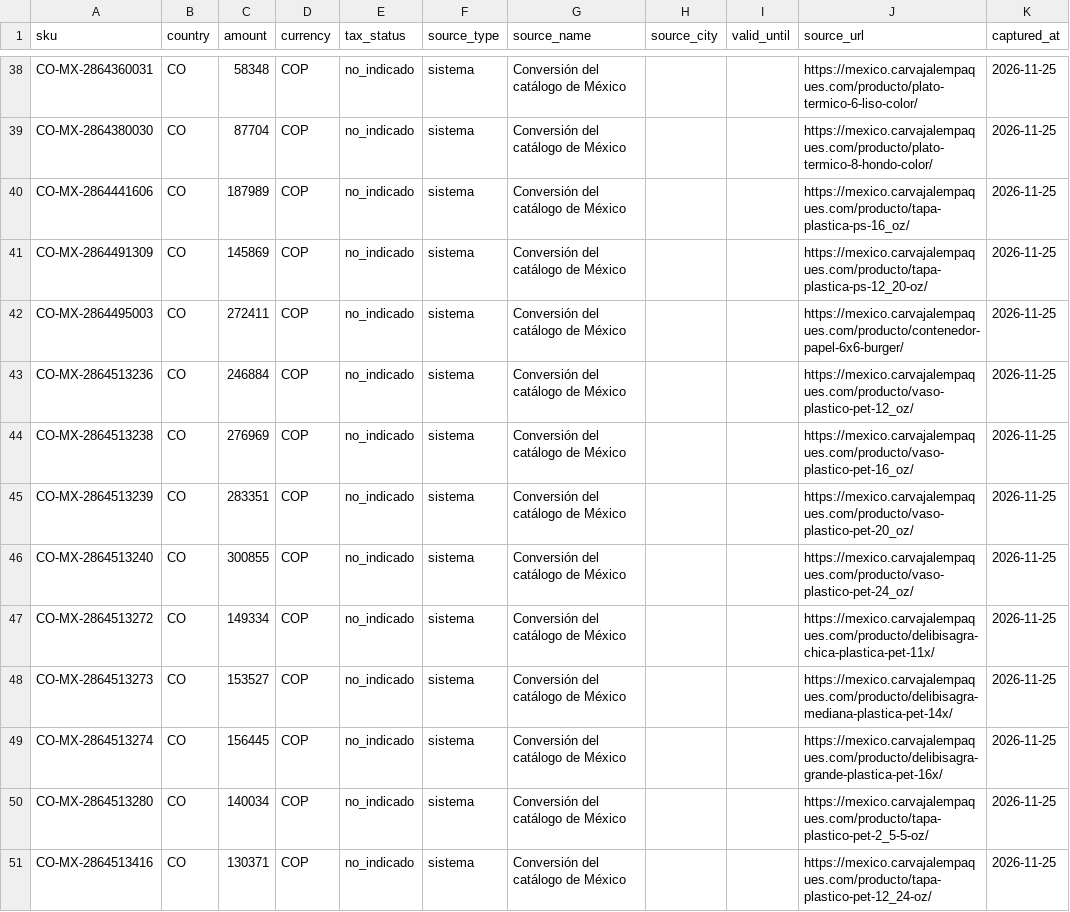
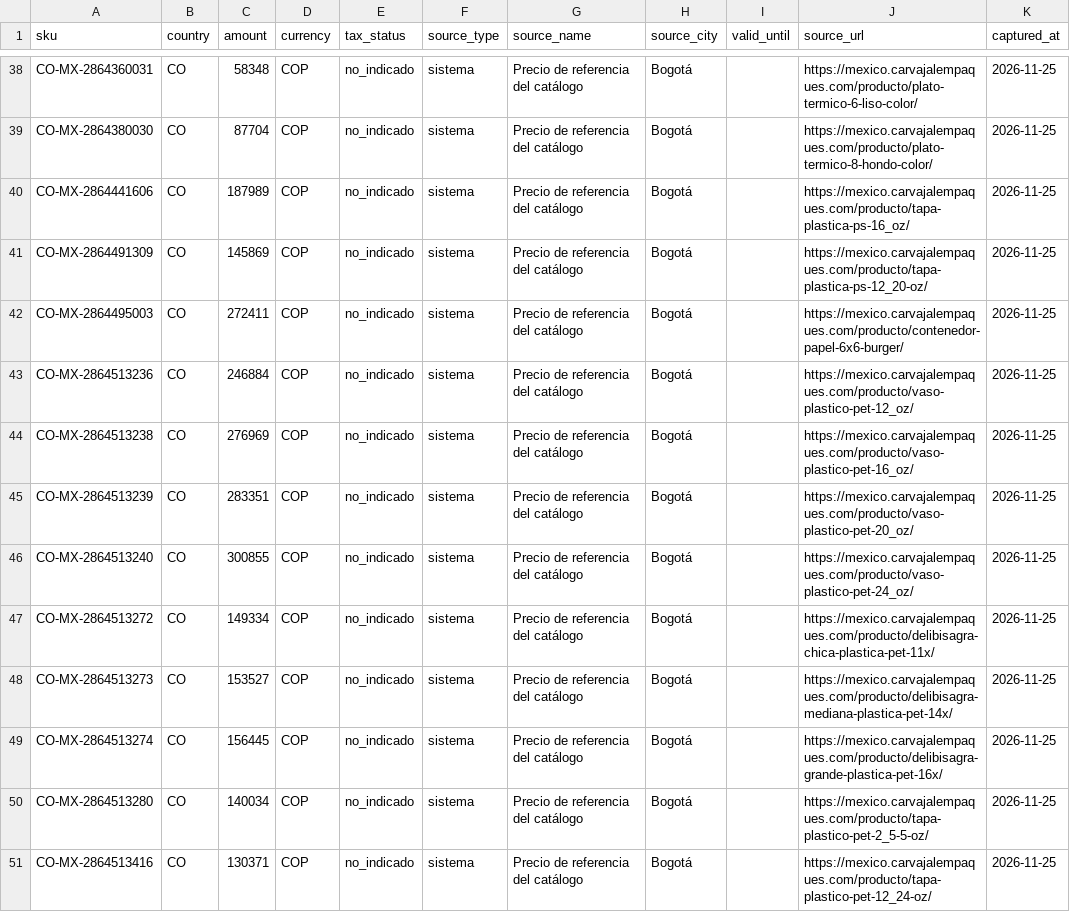
Before and after one commit to almeneses/carvajal, a CSV file: data/catalog/empaques/precios.csv, drawn as a sheet; only a part is shown, gaps mark what is left out; the diff covers the shown part only; the diff names each change by its address in the sheet, - before the commit and + after, or states it on an @@ line.

Commit message:
feat(catalogo): cotizar el precio de referencia solo en Bogotá y sin nombrar su origen (#257)
Por decisión del equipo, la cotización (chat, PDF y WhatsApp) muestra el precio
de las copias de México como «precio de referencia del catálogo», sin decir que
es una conversión. El origen queda en precios.csv, el manifiesto y la fuente
citada, y el agente lo explica solo si se lo preguntan.

El precio de referencia se cotiza solo en Bogotá (source_city). Cali y Pasto
vuelven a sus casos dorados de main.

```diff
--- a/data/catalog/empaques/precios.csv
+++ b/data/catalog/empaques/precios.csv
-G38:G51 (source_name): Conversión del catálogo de México
+G38:G51 (source_name): Precio de referencia del catálogo
-H38:H51 (source_city): (empty)
+H38:H51 (source_city): Bogotá
```
Also changed, not shown: 168 edited cells elsewhere in this file, 25 other files.
